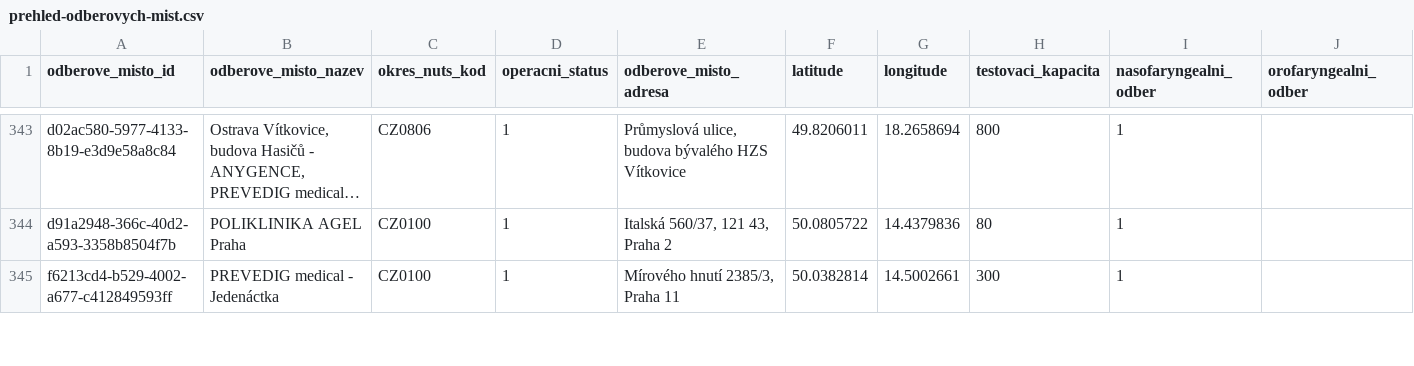
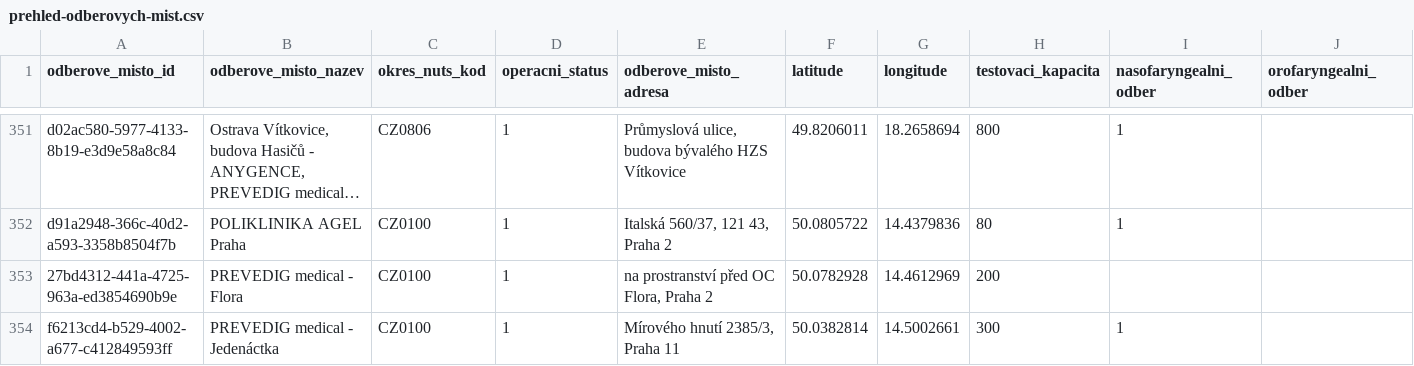
Before and after one commit to michalskop/mzcr-cz-covid-19-data, a CSV file: prehled-odberovych-mist.csv, drawn as a sheet; only a part is shown, gaps mark what is left out; long unchanged cells end in …; rows hold the shown columns only; the diff covers the shown part only; the diff names each change by its address in the sheet, - before the commit and + after, or states it on an @@ line.

```diff
--- a/prehled-odberovych-mist.csv
+++ b/prehled-odberovych-mist.csv
+row 353: 27bd4312-441a-4725-963a-ed3854690b9e | PREVEDIG medical - Flora | CZ0100 | 1 | na prostranství před OC Flora, Praha 2 | 50.0782928 | 14.4612969 | 200
```
Also changed, not shown: 14 added rows, 1 removed row and 4 edited cells elsewhere in this file, kapacity-intenzivni-pece-vlna-2.csv, mestske-casti.csv, 15 other files.
